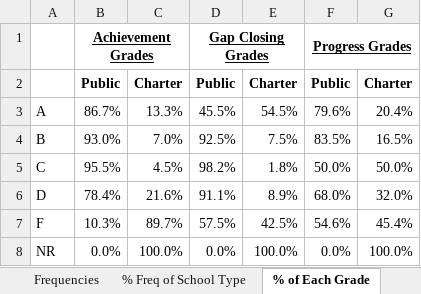
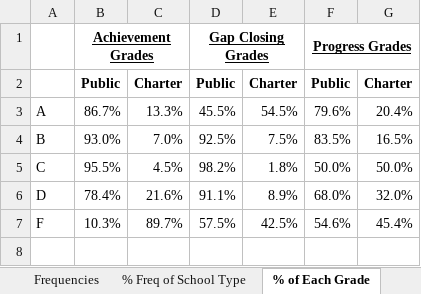
Before and after one commit to JesseHerrick/projects.jesseherrick.com, an Excel workbook: charter-schools/Public-vs-Charter-Comparison-2017.xlsx, sheet % of Each Grade, drawn as a sheet; values as stored, in another font and other column widths than the file's, no borders; charts and pictures not drawn; the diff names each change by its address in the sheet, - before the commit and + after, or states it on an @@ line.

```diff
--- a/charter-schools/Public-vs-Charter-Comparison-2017.xlsx (sheet % of Each Grade)
+++ b/charter-schools/Public-vs-Charter-Comparison-2017.xlsx (sheet % of Each Grade)
-row 8: NR | 0.0% | 100.0% | 0.0% | 100.0% | 0.0% | 100.0%
```
Also changed, not shown: sheet % Freq of School Type, sheet Frequencies, formulas that keep their value, charts or pictures, 1 other file.
